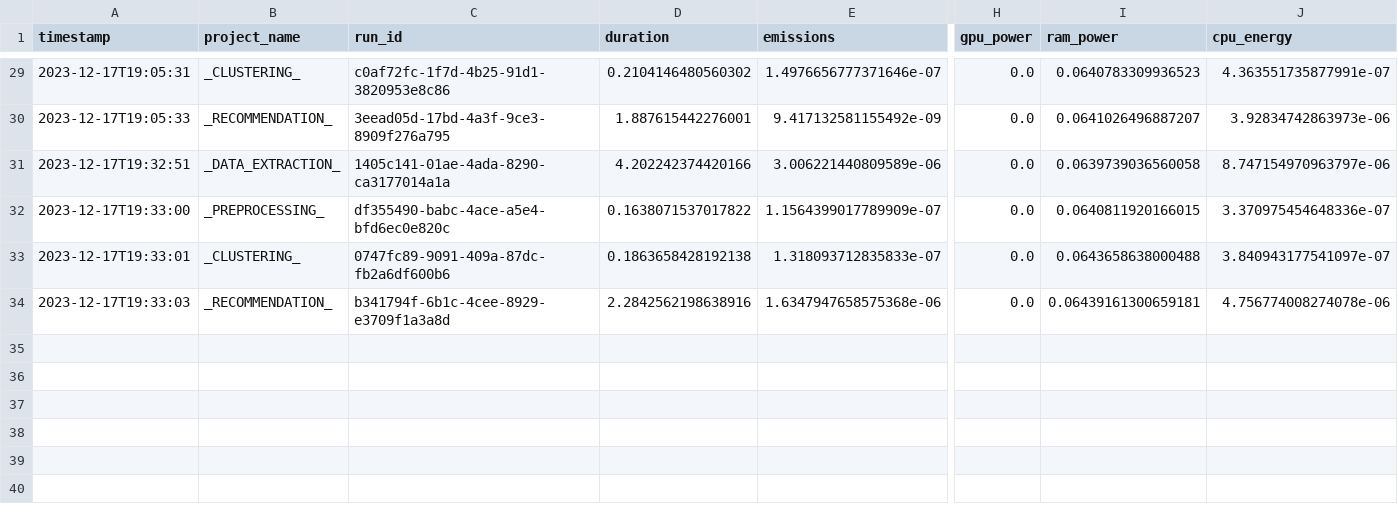
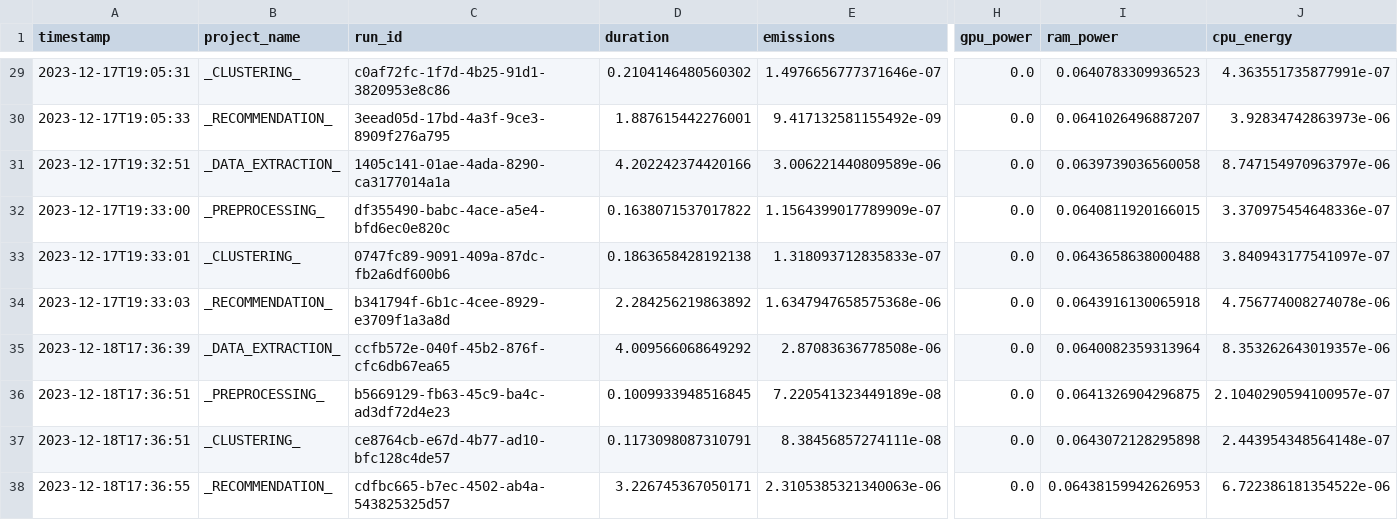
Before and after one commit to se4ai2324-uniba/MusicExpress, a CSV file: reports/codecarbon/emissions.csv, drawn as a sheet; only a part is shown, gaps mark what is left out; rows hold the shown columns only; the diff names each change by its address in the sheet, - before the commit and + after, or states it on an @@ line.

```diff
--- a/reports/codecarbon/emissions.csv
+++ b/reports/codecarbon/emissions.csv
-D34 (duration): 2.2842562198638916
+D34 (duration): 2.284256219863892
-I34 (ram_power): 0.06439161300659181
+I34 (ram_power): 0.0643916130065918
+row 35: 2023-12-18T17:36:39 | _DATA_EXTRACTION_ | ccfb572e-040f-45b2-876f-cfc6db67ea65 | 4.009566068649292 | 2.87083636778508e-06 | 0.0 | 0.0640082359313964 | 8.353262643019357e-06
+row 36: 2023-12-18T17:36:51 | _PREPROCESSING_ | b5669129-fb63-45c9-ba4c-ad3df72d4e23 | 0.1009933948516845 | 7.220541323449189e-08 | 0.0 | 0.0641326904296875 | 2.1040290594100957e-07
+row 37: 2023-12-18T17:36:51 | _CLUSTERING_ | ce8764cb-e67d-4b77-ad10-bfc128c4de57 | 0.1173098087310791 | 8.38456857274111e-08 | 0.0 | 0.0643072128295898 | 2.443954348564148e-07
+row 38: 2023-12-18T17:36:55 | _RECOMMENDATION_ | cdfbc665-b7ec-4502-ab4a-543825325d57 | 3.226745367050171 | 2.3105385321340063e-06 | 0.0 | 0.06438159942626953 | 6.722386181354522e-06
```
Also changed, not shown: 2 other files.
